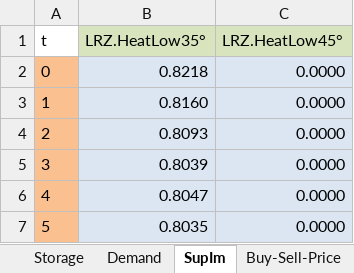
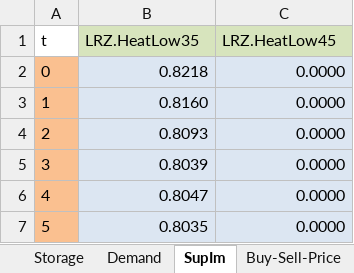
Before and after one commit to AVodopianov/urbs, an Excel workbook: NNode.xlsx, sheet SupIm, drawn as a sheet; only a part is shown; values as stored, in another font and other column widths than the file's, no borders; the diff names each change by its address in the sheet, - before the commit and + after, or states it on an @@ line.

```diff
--- a/NNode.xlsx (sheet SupIm)
+++ b/NNode.xlsx (sheet SupIm)
-B1: LRZ.HeatLow35°
+B1: LRZ.HeatLow35
-C1: LRZ.HeatLow45°
+C1: LRZ.HeatLow45
```
Also changed, not shown: sheet Commodity, sheet Transmission, sheet Process, sheet Demand, 1 other file.
